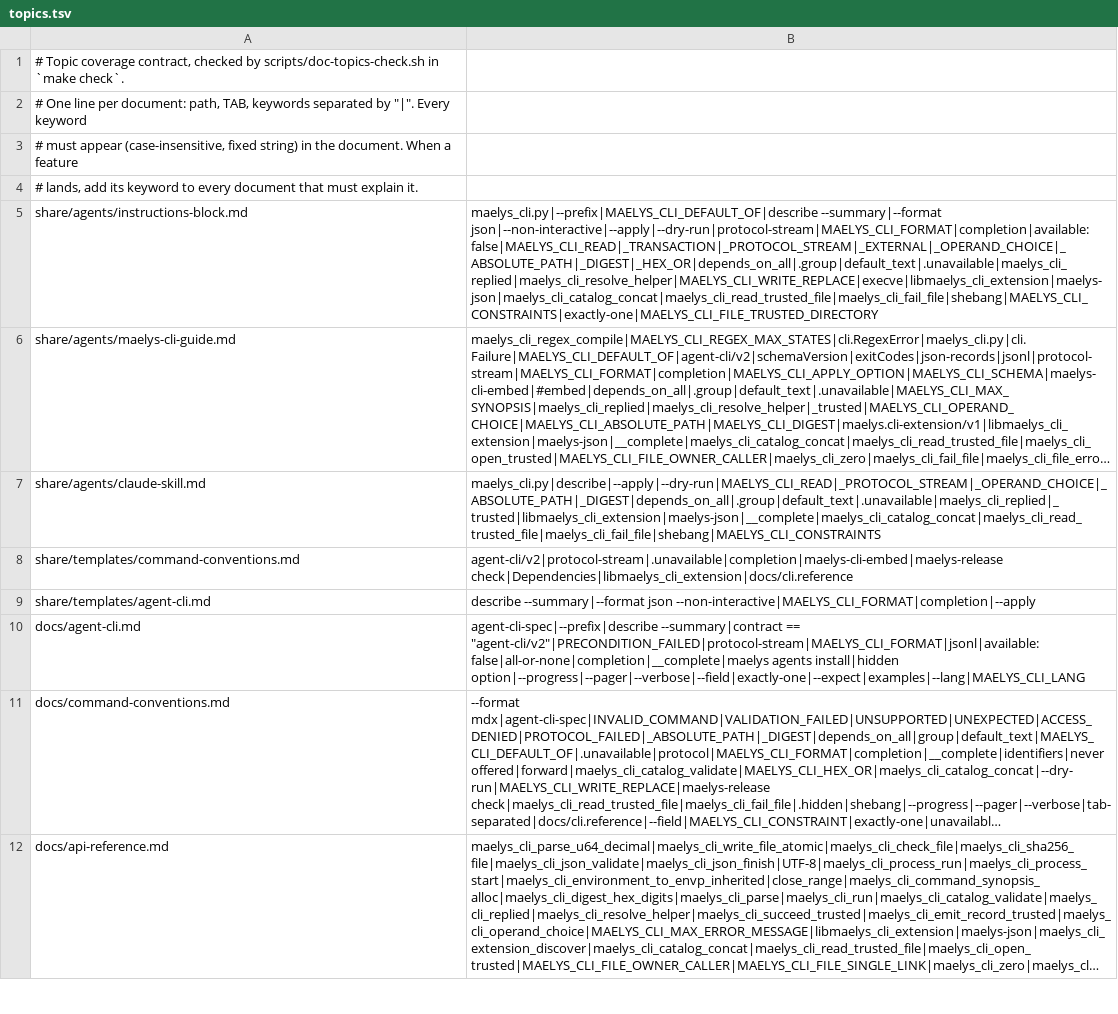
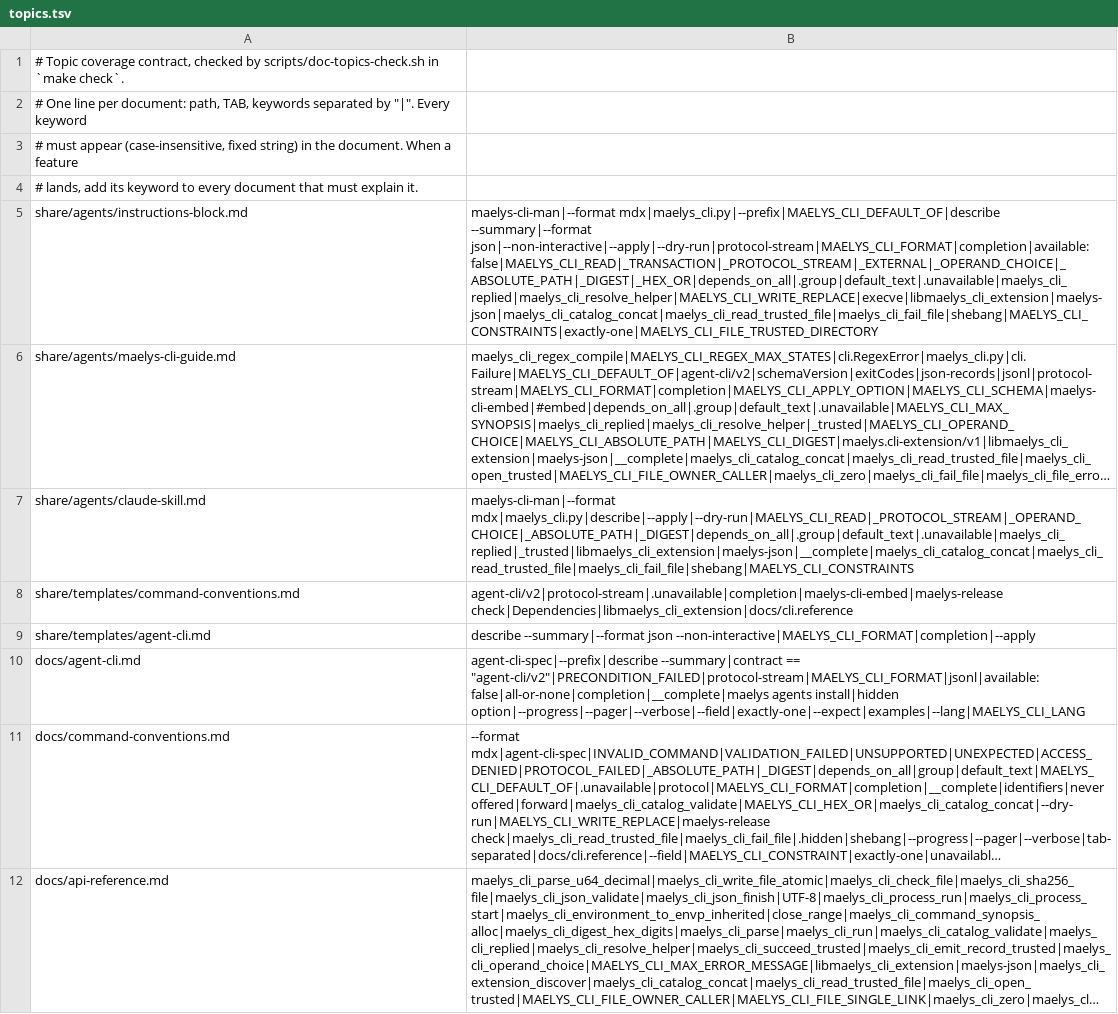
Before and after one commit to maelys-dev/maelys-cli, a TSV file: docs/topics.tsv, drawn as a sheet; only a part is shown; long unchanged cells end in …; the diff names each change by its address in the sheet, - before the commit and + after, or states it on an @@ line.

Commit message:
docs: the agent texts name maelys-cli-man and its MDX page
The block maelys agents install writes into AGENTS.md (Codex) and CLAUDE.md
(Claude Code), and the Claude skill, now say that the manual page and a
documentation site's command page are renderings of the catalog, never
written by hand: maelys-cli-man for roff, --format mdx for the site,
--catalog to render the committed contract of a tag.

```diff
--- a/docs/topics.tsv
+++ b/docs/topics.tsv
-B5: maelys_cli.py|--prefix|MAELYS_CLI_DEFAULT_OF|describe --summary|--format json|--non-interactive|--apply|--dry-run|protocol-stream|MAELYS_CLI_FORMAT|completion|available:…
+B5: maelys-cli-man|--format mdx|maelys_cli.py|--prefix|MAELYS_CLI_DEFAULT_OF|describe --summary|--format json|--non-interactive|--apply|--dry-run|protocol-stream|MAELYS_CLI_FORMAT|completion|available:…
-B7: maelys_cli.py|describe|--apply|--dry-run|MAELYS_CLI_READ|_PROTOCOL_STREAM|_OPERAND_CHOICE|_ABSOLUTE_PATH|_DIGEST|depends_on_all|.group|default_text|.unavailable|maelys_cli_replied|_trusted|libmaelys_cli_extension|maelys-json|__complete|maelys_cli_catalog_concat|maelys_cli_read_trusted_file|maelys_cli_fail_file|shebang|MAELYS_CLI_CONSTRAINTS
+B7: maelys-cli-man|--format mdx|maelys_cli.py|describe|--apply|--dry-run|MAELYS_CLI_READ|_PROTOCOL_STREAM|_OPERAND_CHOICE|_ABSOLUTE_PATH|_DIGEST|depends_on_all|.group|default_text|.unavailable|maelys_cli_replied|_trusted|libmaelys_cli_extension|maelys-json|__complete|maelys_cli_catalog_concat|maelys_cli_read_trusted_file|maelys_cli_fail_file|shebang|MAELYS_CLI_CONSTRAINTS
```
Also changed, not shown: 2 other files.
